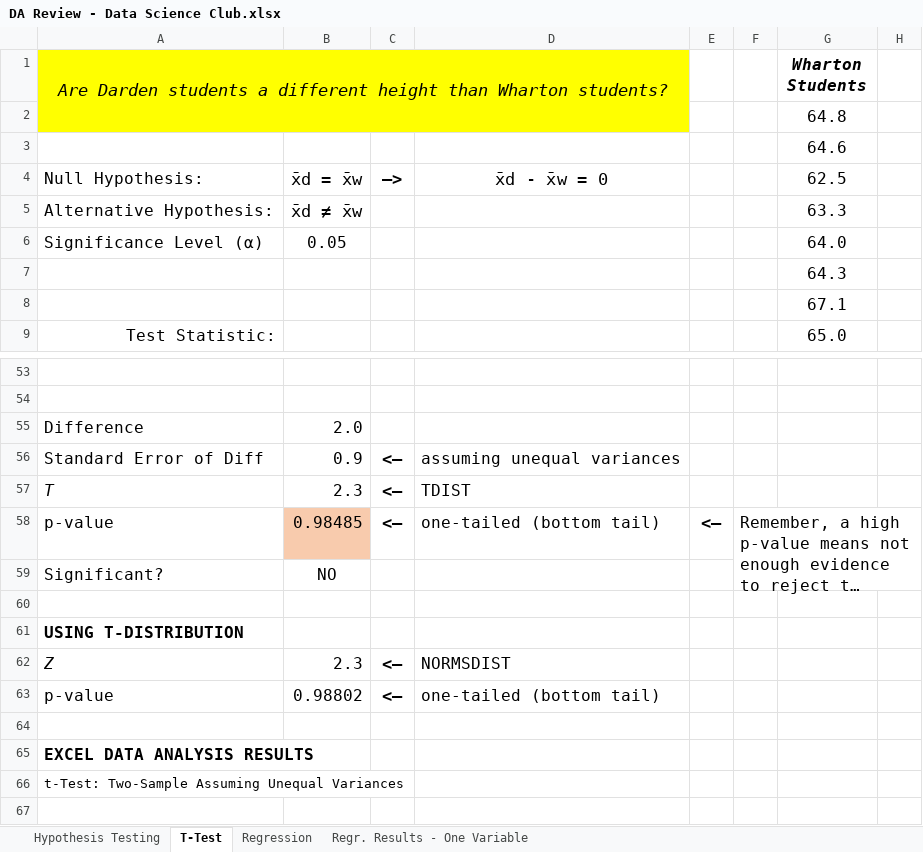
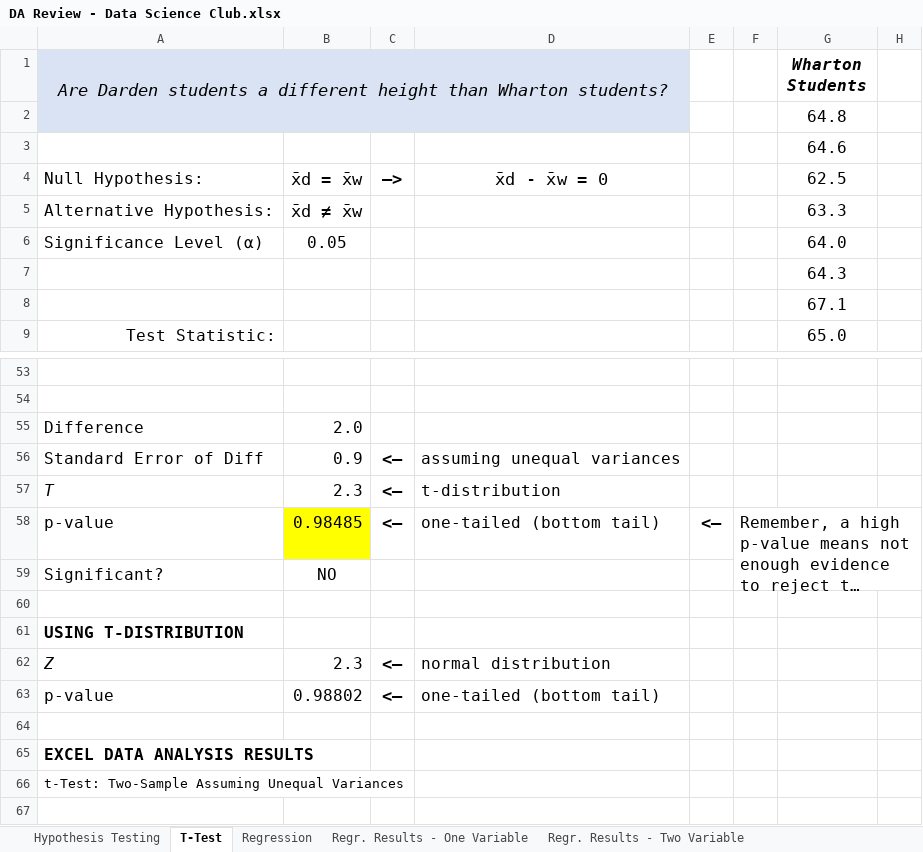
Before and after one commit to DardenDSC/club-resources, an Excel workbook: presentations/Q3-DA-Review/DA Review - Data Science Club.xlsx, sheet T-Test, drawn as a sheet; only a part is shown, gaps mark what is left out; long unchanged cells end in …; values as stored, in another font and other column widths than the file's, no borders; charts and pictures not drawn; the diff covers the shown part only; the diff names each change by its address in the sheet, - before the commit and + after, or states it on an @@ line.

```diff
--- a/presentations/Q3-DA-Review/DA Review - Data Science Club.xlsx (sheet T-Test)
+++ b/presentations/Q3-DA-Review/DA Review - Data Science Club.xlsx (sheet T-Test)
+sheet tab: Regr. Results - Two Variable
-A1:D2 fill: #FFFF00
+A1:D2 fill: #DAE3F3
-D57: TDIST
+D57: t-distribution
-B58 fill: #F8CBAD
+B58 fill: #FFFF00
-D62: NORMSDIST
+D62: normal distribution
```
Also changed, not shown: 4 edited cells and cell formats elsewhere in this sheet, sheet Regr. Results - One Variable, sheet Regression, sheet Hypothesis Testing, formulas that keep their value, charts or pictures.
